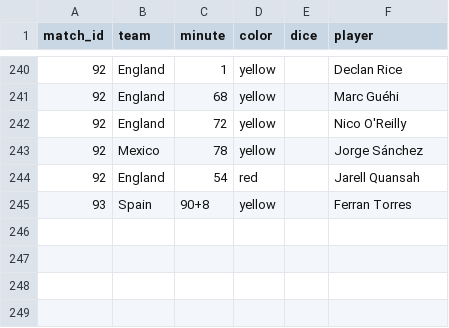
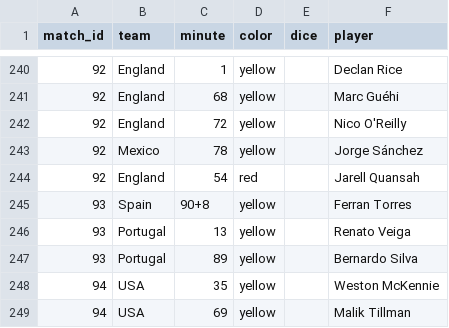
Before and after one commit to Godfrey811/wc2026friends, a CSV file: data/cards.csv, drawn as a sheet; only a part is shown, gaps mark what is left out; the diff names each change by its address in the sheet, - before the commit and + after, or states it on an @@ line.

```diff
--- a/data/cards.csv
+++ b/data/cards.csv
+row 246: 93 | Portugal | 13 | yellow |  | Renato Veiga
+row 247: 93 | Portugal | 89 | yellow |  | Bernardo Silva
+row 248: 94 | USA | 35 | yellow |  | Weston McKennie
+row 249: 94 | USA | 69 | yellow |  | Malik Tillman
```
